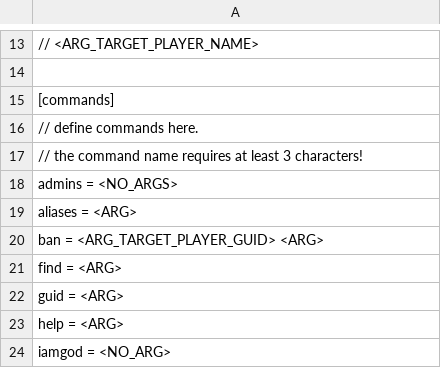
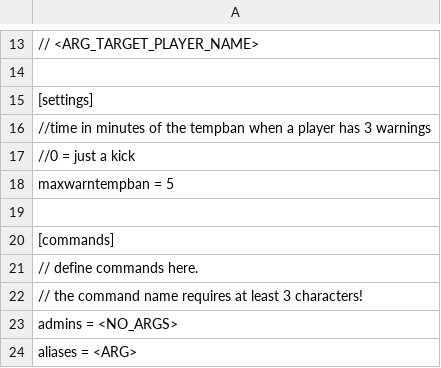
Before and after one commit to VikingKampfsau/cod4x_chatbot_admintool, a CSV file: cod4x-server/mods/your_mod/chatbot/config/defaultCmdTable.csv, drawn as a sheet; only a part is shown, gaps mark what is left out; the shorter side is filled out with more unchanged rows; the diff names each change by its address in the sheet, - before the commit and + after, or states it on an @@ line.

Commit message:
Update
- Readme
- Added tempban/kick setting for 3 warnings

```diff
--- a/cod4x-server/mods/your_mod/chatbot/config/defaultCmdTable.csv
+++ b/cod4x-server/mods/your_mod/chatbot/config/defaultCmdTable.csv
+row 15: [settings]
+row 16: //time in minutes of the tempban when a player has 3 warnings
+row 17: //0 = just a kick
+row 18: maxwarntempban = 5
+row 19: (empty)
```
Also changed, not shown: 2 other files.
